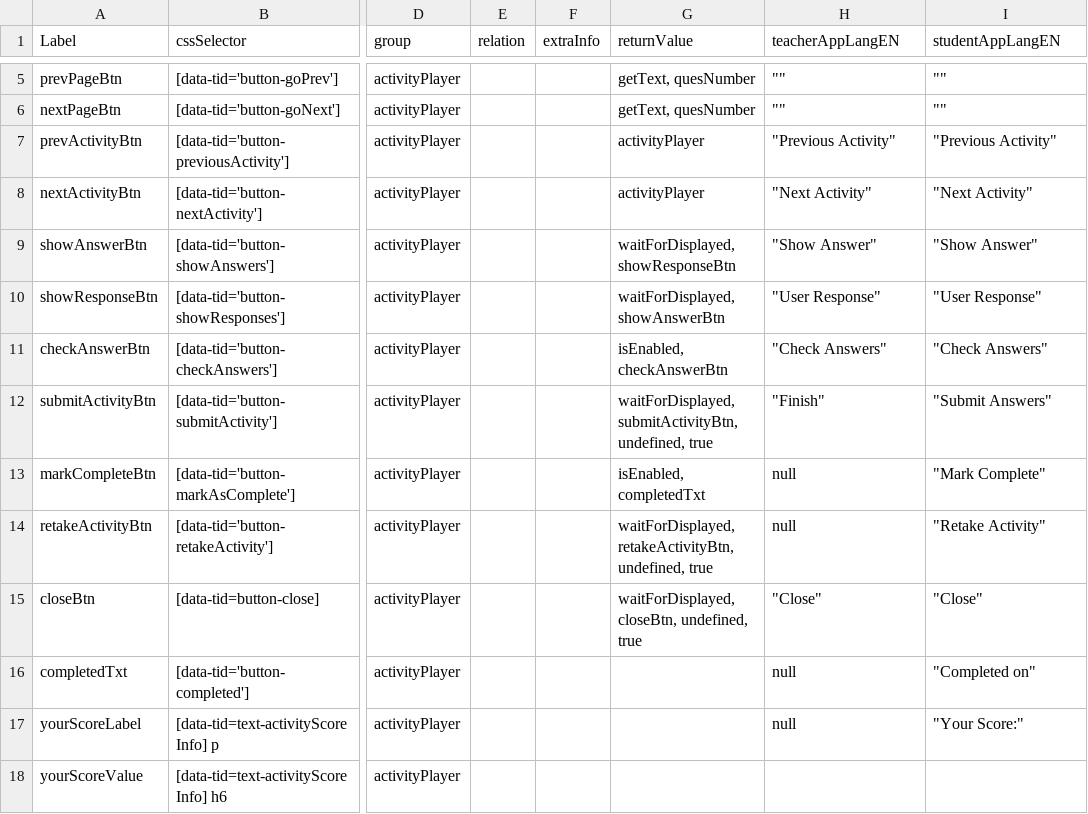
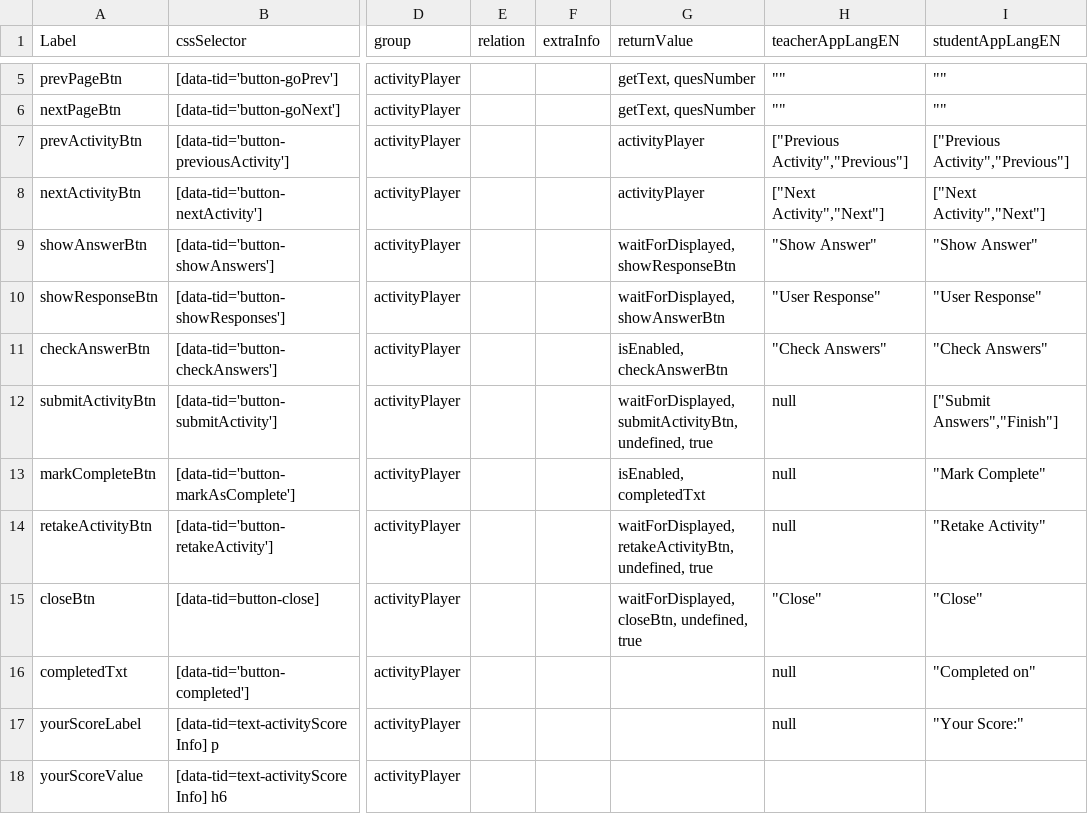
Before and after one commit to comproDLS-Engage/qa-dls-engage-v2, a CSV file: engageAutomation/testResources/selectors/engageExperienceApp/csv/activityPlayer.csv, drawn as a sheet; only a part is shown, gaps mark what is left out; the diff names each change by its address in the sheet, - before the commit and + after, or states it on an @@ line.

Commit message:
activity player updates

```diff
--- a/engageAutomation/testResources/selectors/engageExperienceApp/csv/activityPlayer.csv
+++ b/engageAutomation/testResources/selectors/engageExperienceApp/csv/activityPlayer.csv
-H7 (teacherAppLangEN): "Previous Activity"
+H7 (teacherAppLangEN): ["Previous Activity","Previous"]
-I7 (studentAppLangEN): "Previous Activity"
+I7 (studentAppLangEN): ["Previous Activity","Previous"]
-H8 (teacherAppLangEN): "Next Activity"
+H8 (teacherAppLangEN): ["Next Activity","Next"]
-I8 (studentAppLangEN): "Next Activity"
+I8 (studentAppLangEN): ["Next Activity","Next"]
-H12 (teacherAppLangEN): "Finish"
+H12 (teacherAppLangEN): null
-I12 (studentAppLangEN): "Submit Answers"
+I12 (studentAppLangEN): ["Submit Answers","Finish"]
```
Also changed, not shown: 7 other files.
